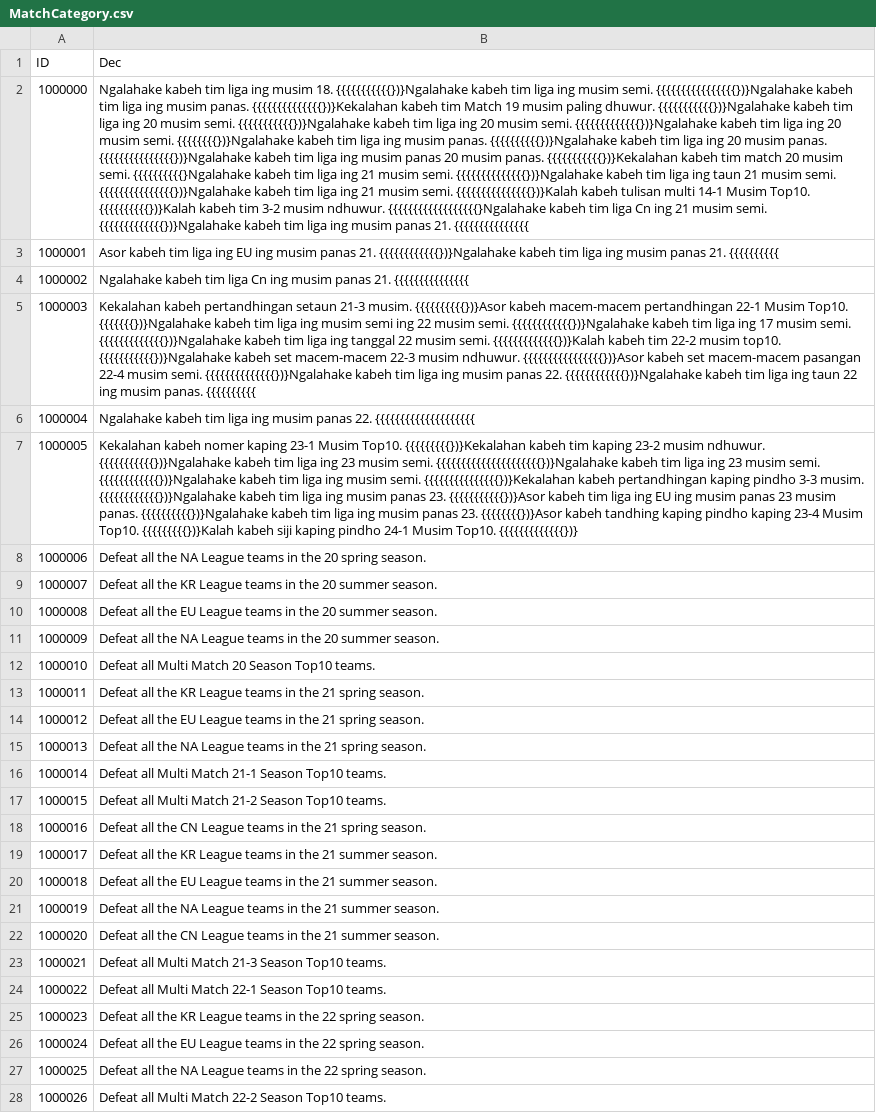
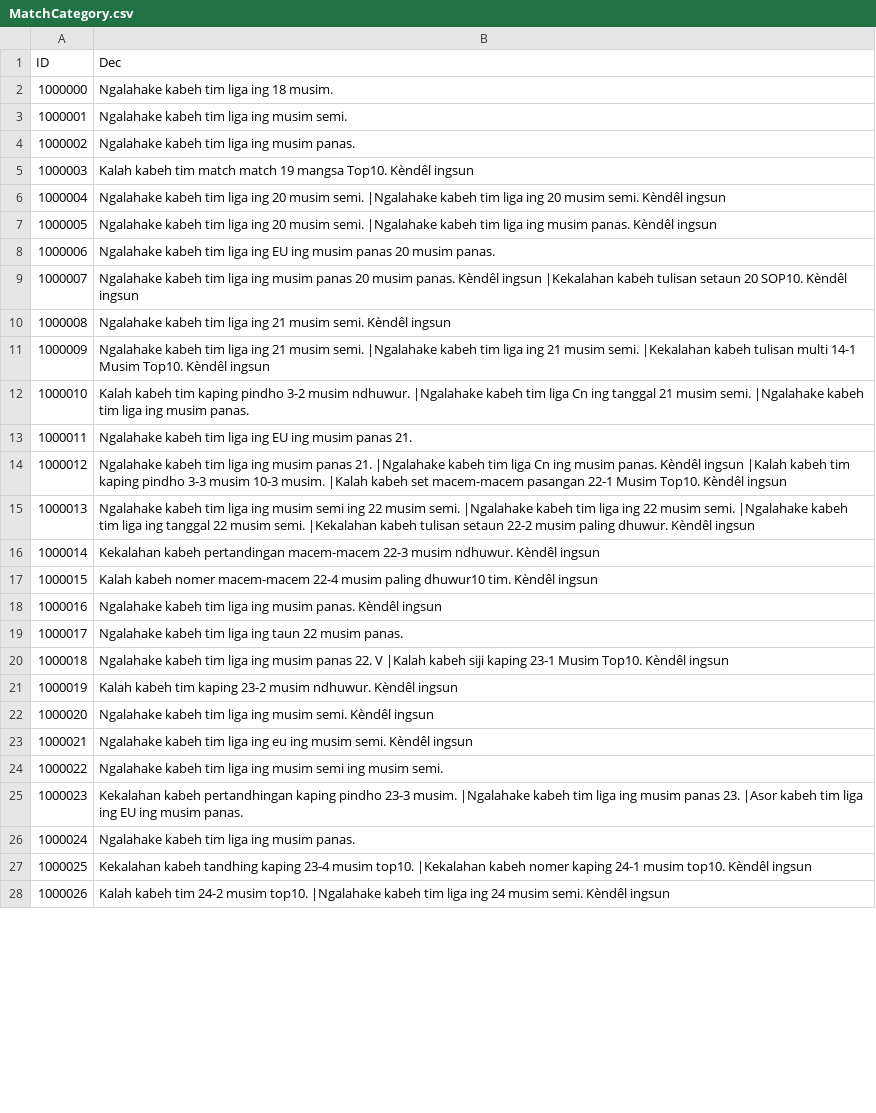
Before and after one commit to hucce/LOLManager_Transfer, a CSV file: Javanese/MatchCategory.csv, drawn as a sheet; only a part is shown; the diff covers the shown part only; the diff names each change by its address in the sheet, - before the commit and + after, or states it on an @@ line.

```diff
--- a/Javanese/MatchCategory.csv
+++ b/Javanese/MatchCategory.csv
-B2 (Dec): …liga ing musim 18. {{{{{{{{{{{})}Ngalahake kabeh tim liga ing musim semi. {{{{{{{{{{{{{{{{})}Ngalahake kabeh tim liga ing musim panas. {{{{{{{{{{{{{{})}Kekalahan kabeh tim Match 19 musim paling dhuwur. {{{{{{{{{{{})}Ngalahake kabeh tim liga ing 20 musim semi. {{{{{{{{{{{})}Ngalahake kabeh tim liga ing 20 musim semi. {{{{{{{{{{{{{})}Ngalahake kabeh tim liga ing 20 musim semi. {{{{{{{{})}Ngalahake kabeh tim liga ing musim panas. {{{{{{{{{{})}Ngalahake kabeh tim liga ing 20 musim panas. {{{{{{{{{{{{{{{})}Ngalahake kabeh tim liga ing musim panas 20 musim panas. {{{{{{{{{{{})}Kekalahan kabeh tim match 20 musim semi. {{{{{{{{{{}Ngalahake kabeh tim liga ing 21 musim semi. {{{{{{{{{{{{{{})}Ngalahake kabeh tim liga ing taun 21 musim semi. {{{{{{{{{{{{{{{})}Ngalahake kabeh tim liga ing 21 musim semi. {{{{{{{{{{{{{{{})}Kalah kabeh tulisan multi 14-1 Musim Top10. {{{{{{{{{{})}Kalah kabeh tim 3-2 musim ndhuwur. {{{{{{{{{{{{{{{{{{}Ngalahake kabeh tim liga Cn ing 21 musim semi. {{{{{{{{{{{{{})}Ngalahake kabeh tim liga ing musim panas 21. {{{{{{{{{{{{{{{
+B2 (Dec): …liga ing 18 musim.
-B3 (Dec): Asor kabeh tim liga ing EU ing musim panas 21. {{{{{{{{{{{{})}Ngalahake kabeh tim liga ing musim panas 21. {{{{{{{{{{
+B3 (Dec): Ngalahake kabeh tim liga ing musim semi.
-B4 (Dec): …tim liga Cn ing musim panas 21. {{{{{{{{{{{{{{{
+B4 (Dec): …tim liga ing musim panas.
-B5 (Dec): Kekalahan kabeh pertandhingan setaun 21-3 musim. {{{{{{{{{{})}Asor kabeh macem-macem pertandhingan 22-1 Musim Top10. {{{{{{{})}Ngalahake kabeh tim liga ing musim semi ing 22 musim semi. {{{{{{{{{{{{})}Ngalahake kabeh tim liga ing 17 musim semi. {{{{{{{{{{{{{})}Ngalahake kabeh tim liga ing tanggal 22 musim semi. {{{{{{{{{{{{{})}Kalah kabeh tim 22-2 musim top10. {{{{{{{{{{{})}Ngalahake kabeh set macem-macem 22-3 musim ndhuwur. {{{{{{{{{{{{{{{{})}Asor kabeh set macem-macem pasangan 22-4 musim semi. {{{{{{{{{{{{{{})}Ngalahake kabeh tim liga ing musim panas 22. {{{{{{{{{{{{})}Ngalahake kabeh tim liga ing taun 22 ing musim panas. {{{{{{{{{{
+B5 (Dec): Kalah kabeh tim match match 19 mangsa Top10. Kèndêl ingsun
-B6 (Dec): …liga ing musim panas 22. {{{{{{{{{{{{{{{{{{{{
+B6 (Dec): …liga ing 20 musim semi. |Ngalahake kabeh tim liga ing 20 musim semi. Kèndêl ingsun
-B7 (Dec): Kekalahan kabeh nomer kaping 23-1 Musim Top10. {{{{{{{{{})}Kekalahan kabeh tim kaping 23-2 musim ndhuwur. {{{{{{{{{{{})}Ngalahake kabeh tim liga ing 23 musim semi. {{{{{{{{{{{{{{{{{{{{{})}Ngalahake kabeh tim liga ing 23 musim semi. {{{{{{{{{{{{})}Ngalahake kabeh tim liga ing musim semi. {{{{{{{{{{{{{{{})}Kekalahan kabeh pertandhingan kaping pindho 3-3 musim. {{{{{{{{{{{{})}Ngalahake kabeh tim liga ing musim panas 23. {{{{{{{{{{{})}Asor kabeh tim liga ing EU ing musim panas 23 musim panas. {{{{{{{{{{})}Ngalahake kabeh tim liga ing musim panas 23. {{{{{{{{})}Asor kabeh tandhing kaping pindho kaping 23-4 Musim Top10. {{{{{{{{{})}Kalah kabeh siji kaping pindho 24-1 Musim Top10. {{{{{{{{{{{{{})}
+B7 (Dec): Ngalahake kabeh tim liga ing 20 musim semi. |Ngalahake kabeh tim liga ing musim panas. Kèndêl ingsun
-B8 (Dec): Defeat all the NA League teams in the 20 spring season.
+B8 (Dec): Ngalahake kabeh tim liga ing EU ing musim panas 20 musim panas.
-B9 (Dec): Defeat all the KR League teams in the 20 summer season.
+B9 (Dec): Ngalahake kabeh tim liga ing musim panas 20 musim panas. Kèndêl ingsun |Kekalahan kabeh tulisan setaun 20 SOP10. Kèndêl ingsun
-B10 (Dec): Defeat all the EU League teams in the 20 summer season.
+B10 (Dec): Ngalahake kabeh tim liga ing 21 musim semi. Kèndêl ingsun
-B11 (Dec): Defeat all the NA League teams in the 20 summer season.
+B11 (Dec): Ngalahake kabeh tim liga ing 21 musim semi. |Ngalahake kabeh tim liga ing 21 musim semi. |Kekalahan kabeh tulisan multi 14-1 Musim Top10. Kèndêl ingsun
-B12 (Dec): Defeat all Multi Match 20 Season Top10 teams.
+B12 (Dec): Kalah kabeh tim kaping pindho 3-2 musim ndhuwur. |Ngalahake kabeh tim liga Cn ing tanggal 21 musim semi. |Ngalahake kabeh tim liga ing musim panas.
-B13 (Dec): Defeat all the KR League teams in the 21 spring season.
+B13 (Dec): Ngalahake kabeh tim liga ing EU ing musim panas 21.
-B14 (Dec): Defeat all the EU League teams in the 21 spring season.
+B14 (Dec): Ngalahake kabeh tim liga ing musim panas 21. |Ngalahake kabeh tim liga Cn ing musim panas. Kèndêl ingsun |Kalah kabeh tim kaping pindho 3-3 musim 10-3 musim. |Kalah kabeh set macem-macem pasangan 22-1 Musim Top10. Kèndêl ingsun
-B15 (Dec): Defeat all the NA League teams in the 21 spring season.
+B15 (Dec): Ngalahake kabeh tim liga ing musim semi ing 22 musim semi. |Ngalahake kabeh tim liga ing 22 musim semi. |Ngalahake kabeh tim liga ing tanggal 22 musim semi. |Kekalahan kabeh tulisan setaun 22-2 musim paling dhuwur. Kèndêl ingsun
-B16 (Dec): Defeat all Multi Match 21-1 Season Top10 teams.
+B16 (Dec): Kekalahan kabeh pertandingan macem-macem 22-3 musim ndhuwur. Kèndêl ingsun
-B17 (Dec): Defeat all Multi Match 21-2 Season Top10 teams.
+B17 (Dec): Kalah kabeh nomer macem-macem 22-4 musim paling dhuwur10 tim. Kèndêl ingsun
-B18 (Dec): Defeat all the CN League teams in the 21 spring season.
+B18 (Dec): Ngalahake kabeh tim liga ing musim panas. Kèndêl ingsun
-B19 (Dec): Defeat all the KR League teams in the 21 summer season.
+B19 (Dec): Ngalahake kabeh tim liga ing taun 22 musim panas.
-B20 (Dec): Defeat all the EU League teams in the 21 summer season.
+B20 (Dec): Ngalahake kabeh tim liga ing musim panas 22. V |Kalah kabeh siji kaping 23-1 Musim Top10. Kèndêl ingsun
-B21 (Dec): Defeat all the NA League teams in the 21 summer season.
+B21 (Dec): Kalah kabeh tim kaping 23-2 musim ndhuwur. Kèndêl ingsun
-B22 (Dec): Defeat all the CN League teams in the 21 summer season.
+B22 (Dec): Ngalahake kabeh tim liga ing musim semi. Kèndêl ingsun
-B23 (Dec): Defeat all Multi Match 21-3 Season Top10 teams.
+B23 (Dec): Ngalahake kabeh tim liga ing eu ing musim semi. Kèndêl ingsun
-B24 (Dec): Defeat all Multi Match 22-1 Season Top10 teams.
+B24 (Dec): Ngalahake kabeh tim liga ing musim semi ing musim semi.
-B25 (Dec): Defeat all the KR League teams in the 22 spring season.
+B25 (Dec): Kekalahan kabeh pertandhingan kaping pindho 23-3 musim. |Ngalahake kabeh tim liga ing musim panas 23. |Asor kabeh tim liga ing EU ing musim panas.
-B26 (Dec): Defeat all the EU League teams in the 22 spring season.
+B26 (Dec): Ngalahake kabeh tim liga ing musim panas.
-B27 (Dec): Defeat all the NA League teams in the 22 spring season.
+B27 (Dec): Kekalahan kabeh tandhing kaping 23-4 musim top10. |Kekalahan kabeh nomer kaping 24-1 musim top10. Kèndêl ingsun
-B28 (Dec): Defeat all Multi Match 22-2 Season Top10 teams.
+B28 (Dec): Kalah kabeh tim 24-2 musim top10. |Ngalahake kabeh tim liga ing 24 musim semi. Kèndêl ingsun
```
Also changed, not shown: 4 added rows and 1 edited cell elsewhere in this file, Bengali/MatchCategory.csv, Hindi/MatchCategory.csv, 36 other files.
